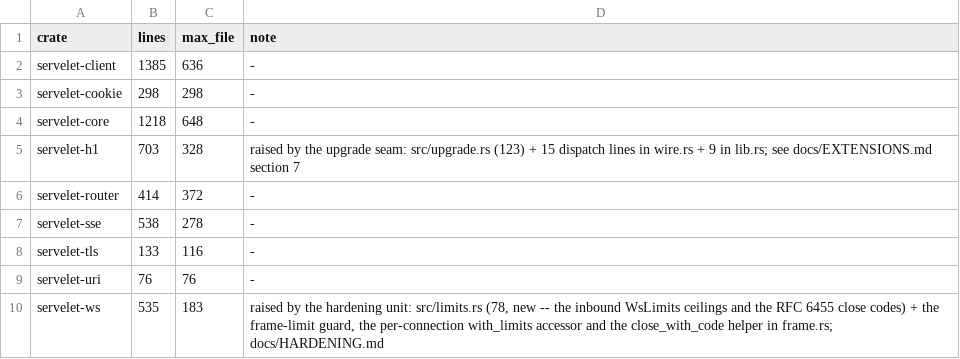
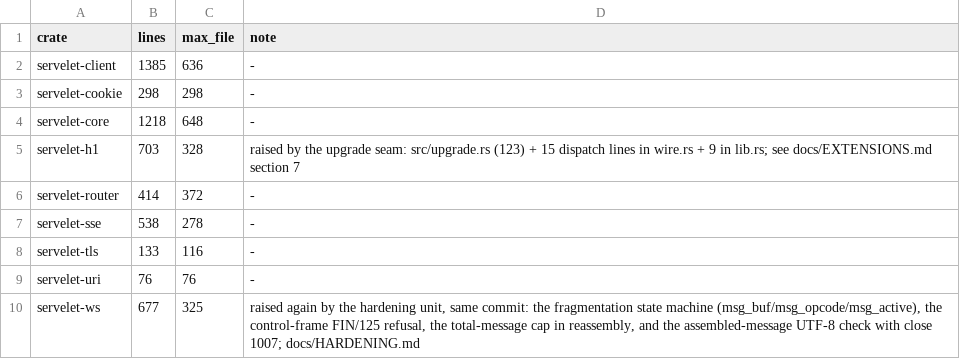
Before and after one commit to webfold-ai/servelet, a TSV file: budget/baseline.tsv, drawn as a sheet.

Commit message:
fix(ws): fragment properly, and refuse the three shapes that come with it
`docs/servelet-ws.md` recorded "one frame per message; a continuation
frame is binary" as biota's stated reduction. On a private socket that is
a reduction; on a public one it is three holes:

  * reassembly was unbounded -- a peer opening a message and then sending
    a million one-byte continuations accumulated a million bytes, and
    `max_message_bytes` was never consulted for a fragmented message at all;
  * a continuation with nothing to continue was returned to the application
    as `Message::Binary`, so a peer chose what the next message was;
  * control frames were unchecked -- a fragmented ping and a 4 KB ping were
    both served, and the 125-byte ceiling is what keeps a ping usable while
    a large message is in flight;
  * UTF-8 was validated per frame, which is wrong for a message that may not
    be per-frame: a multi-byte character split across a fragment boundary is
    legal and would have been refused.

`recv` now reassembles a message across its frames under a total-message cap
(1009), refuses control frames that are fragmented or over 125 bytes (1002),
refuses a continuation with no message open and a data frame inside one (1002),
and validates UTF-8 on the ASSEMBLED message (1007) -- which is the only place
it can be validated correctly. The error names the offset and never echoes the
payload, which is application data that could otherwise land in a log line.

18 new tests, all over a real socket with a real handshake, each asserting the
close code that goes on the wire. A control frame may still be interleaved
mid-message, which is the reason control frames exist.

servelet-ws ratchet raised again in the same commit, measured reason in
budget/baseline.tsv.

```diff
--- a/budget/baseline.tsv
+++ b/budget/baseline.tsv
@@ -9,2 +9,2 @@ servelet-tls	133	116	-
 servelet-uri	76	76	-
-servelet-ws	535	183	raised by the hardening unit: src/limits.rs (78, new -- the inbound WsLimits ceilings and the RFC 6455 close codes) + the frame-limit guard, the per-connection with_limits accessor and the close_with_code helper in frame.rs; docs/HARDENING.md
+servelet-ws	677	325	raised again by the hardening unit, same commit: the fragmentation state machine (msg_buf/msg_opcode/msg_active), the control-frame FIN/125 refusal, the total-message cap in reassembly, and the assembled-message UTF-8 check with close 1007; docs/HARDENING.md
```
Also changed, not shown: 1 other file.
